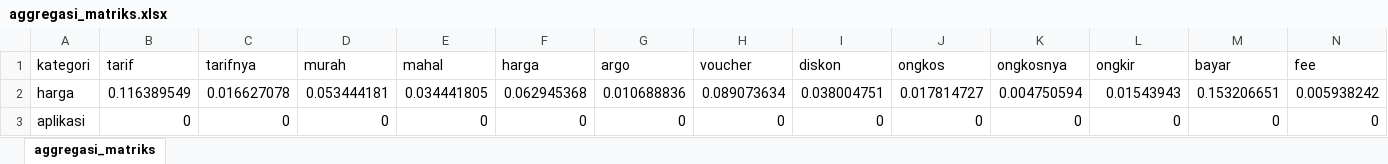
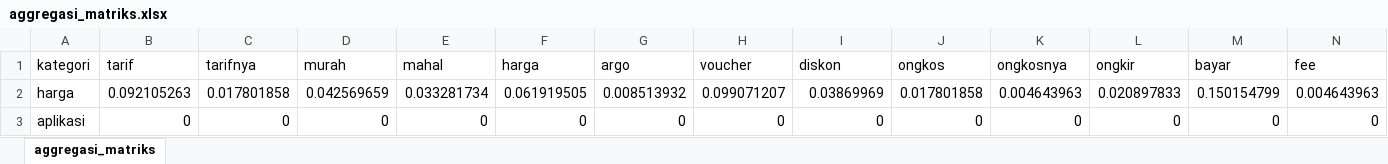
Before and after one commit to krfadlh/cosine-similarity, an Excel workbook: data/aggregasi_matriks.xlsx, sheet aggregasi_matriks, drawn as a sheet; only a part is shown; values as stored, in another font and other column widths than the file's, no borders; the diff covers the shown part only; the diff names each change by its address in the sheet, - before the commit and + after, or states it on an @@ line.

Commit message:
kategori bulan maret

```diff
--- a/data/aggregasi_matriks.xlsx (sheet aggregasi_matriks)
+++ b/data/aggregasi_matriks.xlsx (sheet aggregasi_matriks)
-B2 (tarif): 0.116389549
+B2 (tarif): 0.092105263
-C2 (tarifnya): 0.016627078
+C2 (tarifnya): 0.017801858
-D2 (murah): 0.053444181
+D2 (murah): 0.042569659
-E2 (mahal): 0.034441805
+E2 (mahal): 0.033281734
-F2 (harga): 0.062945368
+F2 (harga): 0.061919505
-G2 (argo): 0.010688836
+G2 (argo): 0.008513932
-H2 (voucher): 0.089073634
+H2 (voucher): 0.099071207
-I2 (diskon): 0.038004751
+I2 (diskon): 0.03869969
-J2 (ongkos): 0.017814727
+J2 (ongkos): 0.017801858
-K2 (ongkosnya): 0.004750594
+K2 (ongkosnya): 0.004643963
-L2 (ongkir): 0.01543943
+L2 (ongkir): 0.020897833
-M2 (bayar): 0.153206651
+M2 (bayar): 0.150154799
-N2 (fee): 0.005938242
+N2 (fee): 0.004643963
```
Also changed, not shown: 1 added row, 1 removed row and 185 edited cells elsewhere in this sheet, 26 other files.
